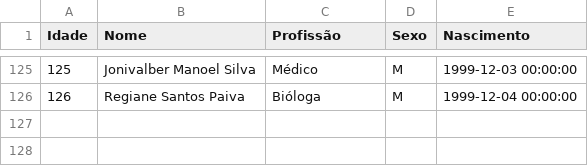
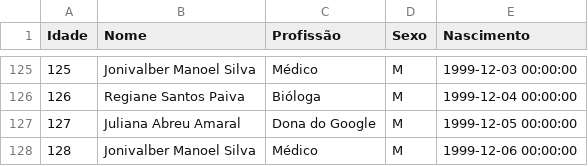
Before and after one commit to raulvitorl/CRONOS, a CSV file: ArquivosDeTeste/teste1.csv (was ArquivosDeTeste/teste.csv), drawn as a sheet; only a part is shown, gaps mark what is left out; the diff names each change by its address in the sheet, - before the commit and + after, or states it on an @@ line.

Commit message:
Atualização
Atualização de Arquivos de Teste
Remoção de Caraceteres Especiais da interface

```diff
--- a/ArquivosDeTeste/teste.csv
+++ b/ArquivosDeTeste/teste1.csv
+row 127: 127 | Juliana Abreu Amaral | Dona do Google | M | 1999-12-05 00:00:00
+row 128: 128 | Jonivalber Manoel Silva | Médico | M | 1999-12-06 00:00:00
```
Also changed, not shown: 7 other files.
